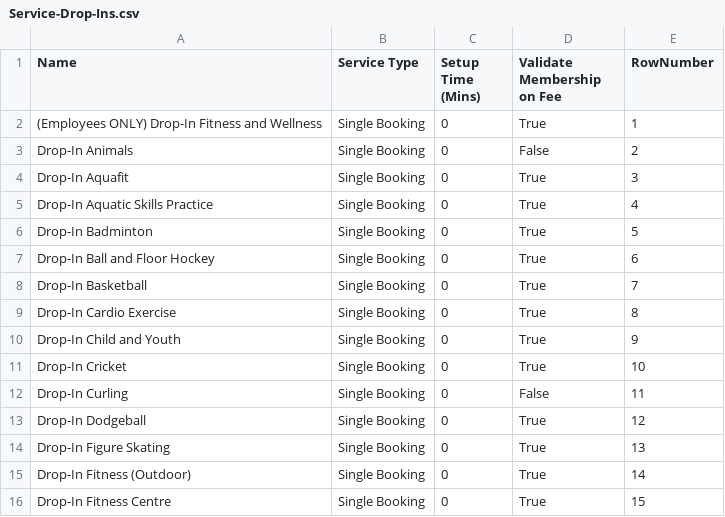
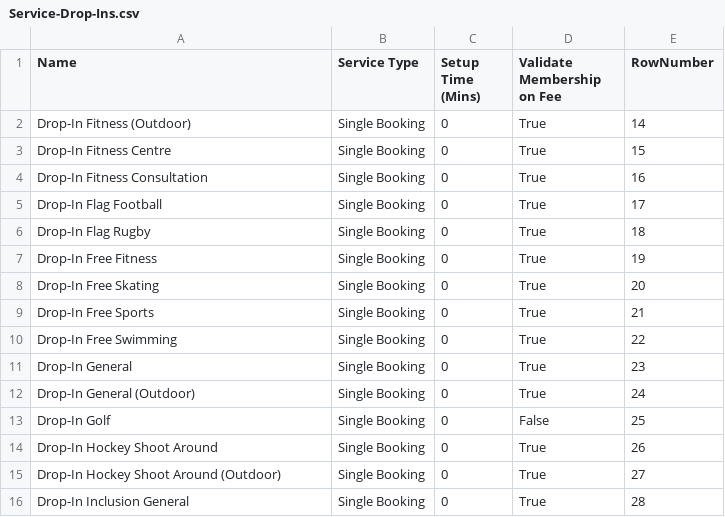
Before and after one commit to celenagu/Xplor-Recreation-Automation, a CSV file: files/Service-Drop-Ins.csv, drawn as a sheet; only a part is shown; the shorter side is filled out with more unchanged rows; the diff names each change by its address in the sheet, - before the commit and + after, or states it on an @@ line.

```diff
--- a/files/Service-Drop-Ins.csv
+++ b/files/Service-Drop-Ins.csv
-row 2: (Employees ONLY) Drop-In Fitness and Wellness | Single Booking | 0 | True | 1
-row 3: Drop-In Animals | Single Booking | 0 | False | 2
-row 4: Drop-In Aquafit | Single Booking | 0 | True | 3
-row 5: Drop-In Aquatic Skills Practice | Single Booking | 0 | True | 4
-row 6: Drop-In Badminton | Single Booking | 0 | True | 5
-row 7: Drop-In Ball and Floor Hockey | Single Booking | 0 | True | 6
-row 8: Drop-In Basketball | Single Booking | 0 | True | 7
-row 9: Drop-In Cardio Exercise | Single Booking | 0 | True | 8
-row 10: Drop-In Child and Youth | Single Booking | 0 | True | 9
-row 11: Drop-In Cricket | Single Booking | 0 | True | 10
-row 12: Drop-In Curling | Single Booking | 0 | False | 11
-row 13: Drop-In Dodgeball | Single Booking | 0 | True | 12
-row 14: Drop-In Figure Skating | Single Booking | 0 | True | 13
```
Also changed, not shown: 1 other file.
